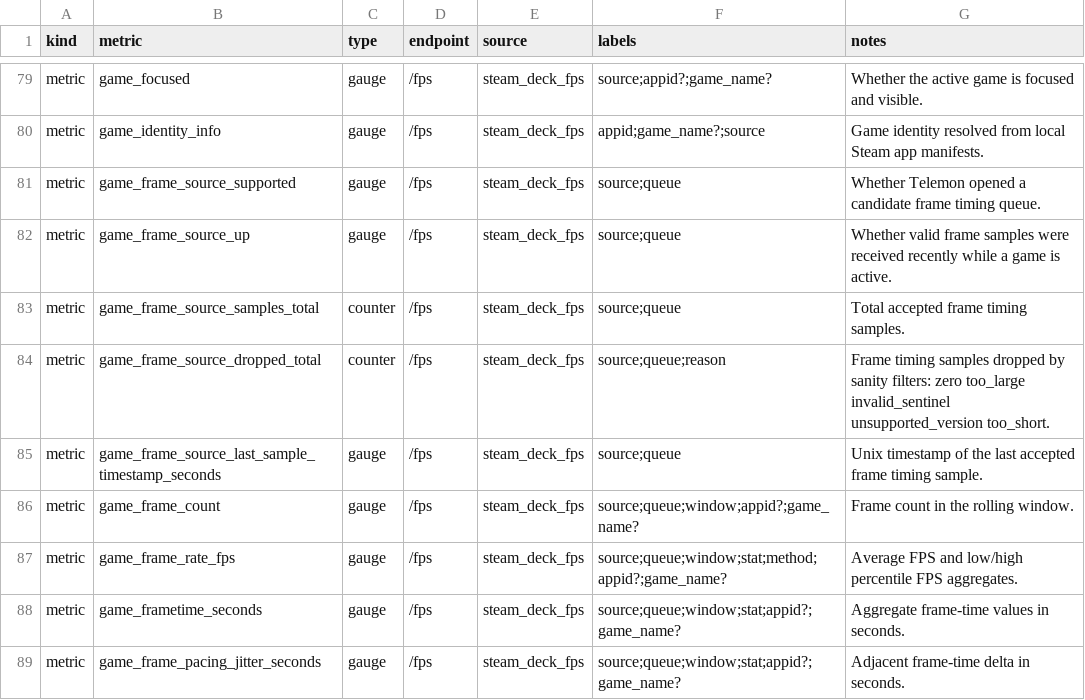
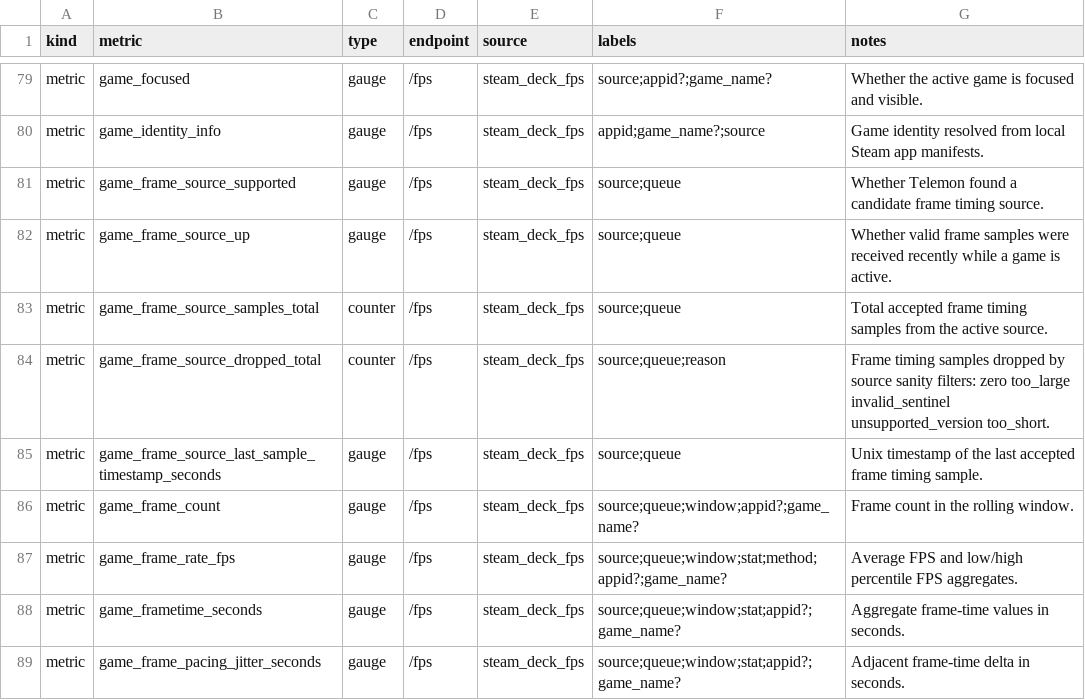
Before and after one commit to jgbeta/telemon, a CSV file: docs/prometheus-metrics.csv, drawn as a sheet; only a part is shown, gaps mark what is left out.

```diff
--- a/docs/prometheus-metrics.csv
+++ b/docs/prometheus-metrics.csv
@@ -80,6 +80,6 @@ metric,game_focused,gauge,/fps,steam_deck_fps,source;appid?;game_name?,Whether t
 metric,game_identity_info,gauge,/fps,steam_deck_fps,appid;game_name?;source,Game identity resolved from local Steam app manifests.
-metric,game_frame_source_supported,gauge,/fps,steam_deck_fps,source;queue,Whether Telemon opened a candidate frame timing queue.
+metric,game_frame_source_supported,gauge,/fps,steam_deck_fps,source;queue,Whether Telemon found a candidate frame timing source.
 metric,game_frame_source_up,gauge,/fps,steam_deck_fps,source;queue,Whether valid frame samples were received recently while a game is active.
-metric,game_frame_source_samples_total,counter,/fps,steam_deck_fps,source;queue,Total accepted frame timing samples.
-metric,game_frame_source_dropped_total,counter,/fps,steam_deck_fps,source;queue;reason,Frame timing samples dropped by sanity filters: zero too_large invalid_sentinel unsupported_version too_short.
+metric,game_frame_source_samples_total,counter,/fps,steam_deck_fps,source;queue,Total accepted frame timing samples from the active source.
+metric,game_frame_source_dropped_total,counter,/fps,steam_deck_fps,source;queue;reason,Frame timing samples dropped by source sanity filters: zero too_large invalid_sentinel unsupported_version too_short.
 metric,game_frame_source_last_sample_timestamp_seconds,gauge,/fps,steam_deck_fps,source;queue,Unix timestamp of the last accepted frame timing sample.
```
Also changed, not shown: 6 other files.
